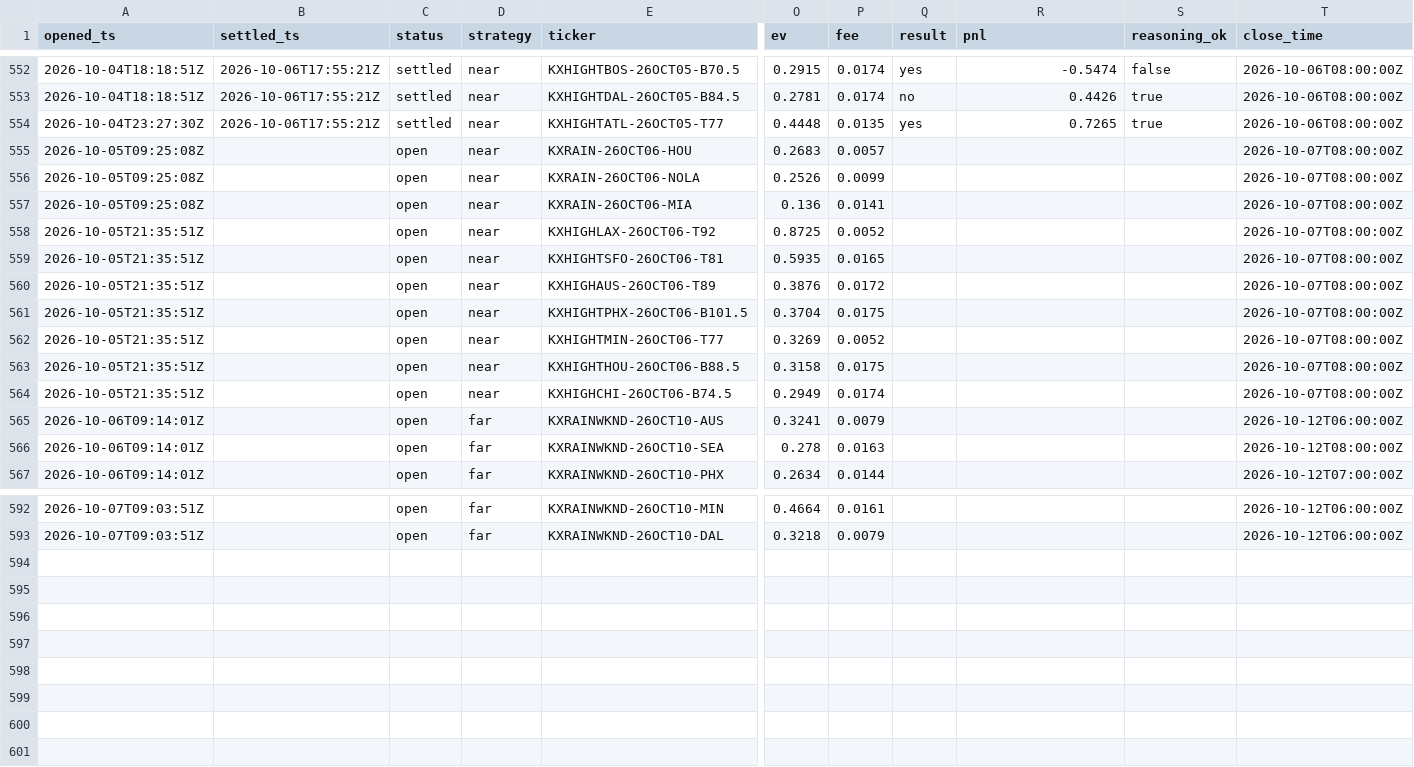
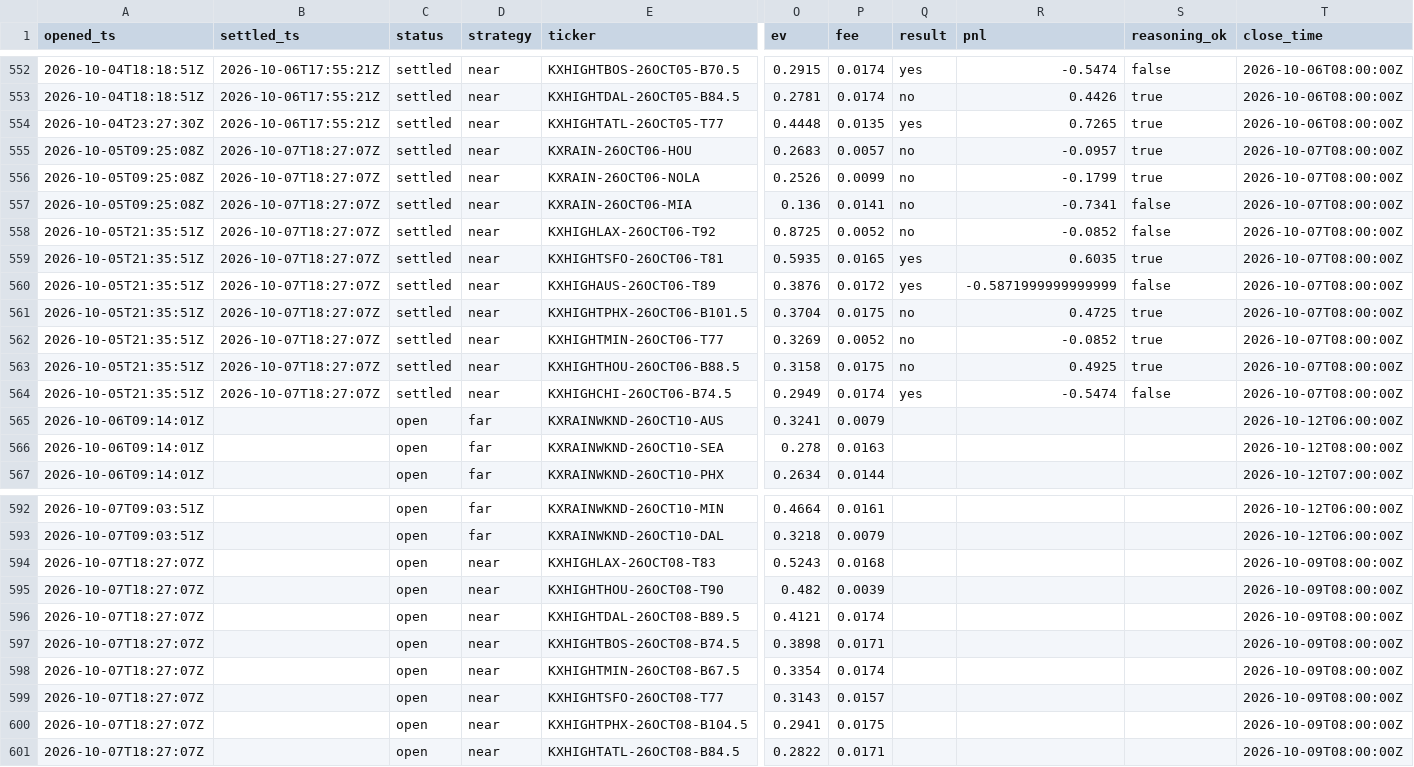
Before and after one commit to JakeA02/EduardoSaverin, a CSV file: data/paper/kalshi_trades.csv, drawn as a sheet; only a part is shown, gaps mark what is left out; rows hold the shown columns only; the diff names each change by its address in the sheet, - before the commit and + after, or states it on an @@ line.

```diff
--- a/data/paper/kalshi_trades.csv
+++ b/data/paper/kalshi_trades.csv
-B555:B564 (settled_ts): (empty)
+B555:B564 (settled_ts): 2026-10-07T18:27:07Z
-C555:C564 (status): open
+C555:C564 (status): settled
-Q555:Q558 (result): (empty)
+Q555:Q558 (result): no
-R555 (pnl): (empty)
+R555 (pnl): -0.0957
-S555:S556 (reasoning_ok): (empty)
+S555:S556 (reasoning_ok): true
-R556 (pnl): (empty)
+R556 (pnl): -0.1799
-R557 (pnl): (empty)
+R557 (pnl): -0.7341
-S557:S558 (reasoning_ok): (empty)
+S557:S558 (reasoning_ok): false
-R558 (pnl): (empty)
+R558 (pnl): -0.0852
-Q559:Q560 (result): (empty)
+Q559:Q560 (result): yes
-R559 (pnl): (empty)
+R559 (pnl): 0.6035
-S559 (reasoning_ok): (empty)
+S559 (reasoning_ok): true
-R560 (pnl): (empty)
+R560 (pnl): -0.5871999999999999
-S560 (reasoning_ok): (empty)
+S560 (reasoning_ok): false
-Q561:Q563 (result): (empty)
+Q561:Q563 (result): no
-R561 (pnl): (empty)
+R561 (pnl): 0.4725
-S561:S563 (reasoning_ok): (empty)
+S561:S563 (reasoning_ok): true
-R562 (pnl): (empty)
+R562 (pnl): -0.0852
-R563 (pnl): (empty)
+R563 (pnl): 0.4925
-Q564 (result): (empty)
+Q564 (result): yes
-R564 (pnl): (empty)
+R564 (pnl): -0.5474
-S564 (reasoning_ok): (empty)
+S564 (reasoning_ok): false
+row 594: 2026-10-07T18:27:07Z |  | open | near | KXHIGHLAX-26OCT08-T83 | 0.5243 | 0.0168 |  |  |  | 2026-10-09T08:00:00Z
+row 595: 2026-10-07T18:27:07Z |  | open | near | KXHIGHTHOU-26OCT08-T90 | 0.482 | 0.0039 |  |  |  | 2026-10-09T08:00:00Z
+row 596: 2026-10-07T18:27:07Z |  | open | near | KXHIGHTDAL-26OCT08-B89.5 | 0.4121 | 0.0174 |  |  |  | 2026-10-09T08:00:00Z
+row 597: 2026-10-07T18:27:07Z |  | open | near | KXHIGHTBOS-26OCT08-B74.5 | 0.3898 | 0.0171 |  |  |  | 2026-10-09T08:00:00Z
+row 598: 2026-10-07T18:27:07Z |  | open | near | KXHIGHTMIN-26OCT08-B67.5 | 0.3354 | 0.0174 |  |  |  | 2026-10-09T08:00:00Z
+row 599: 2026-10-07T18:27:07Z |  | open | near | KXHIGHTSFO-26OCT08-T77 | 0.3143 | 0.0157 |  |  |  | 2026-10-09T08:00:00Z
+row 600: 2026-10-07T18:27:07Z |  | open | near | KXHIGHTPHX-26OCT08-B104.5 | 0.2941 | 0.0175 |  |  |  | 2026-10-09T08:00:00Z
+row 601: 2026-10-07T18:27:07Z |  | open | near | KXHIGHTATL-26OCT08-B84.5 | 0.2822 | 0.0171 |  |  |  | 2026-10-09T08:00:00Z
```
Also changed, not shown: data/consensus/consensus.csv, data/paper/trades.csv, 7 other files.
